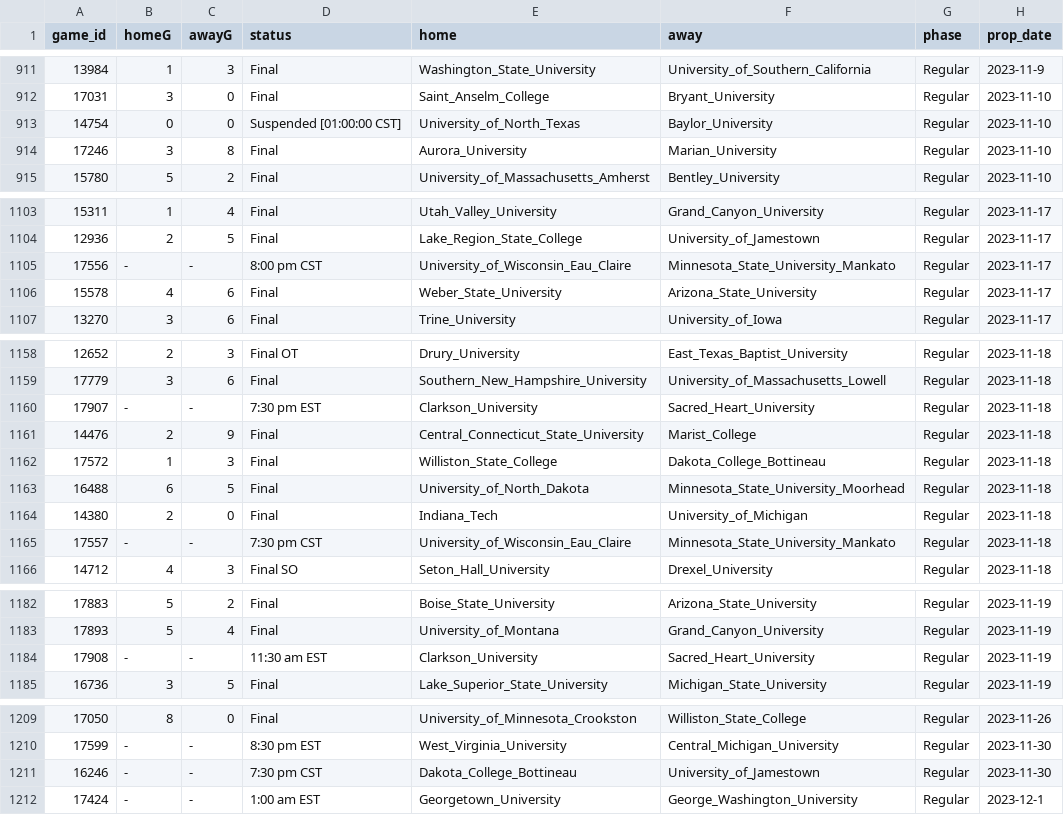
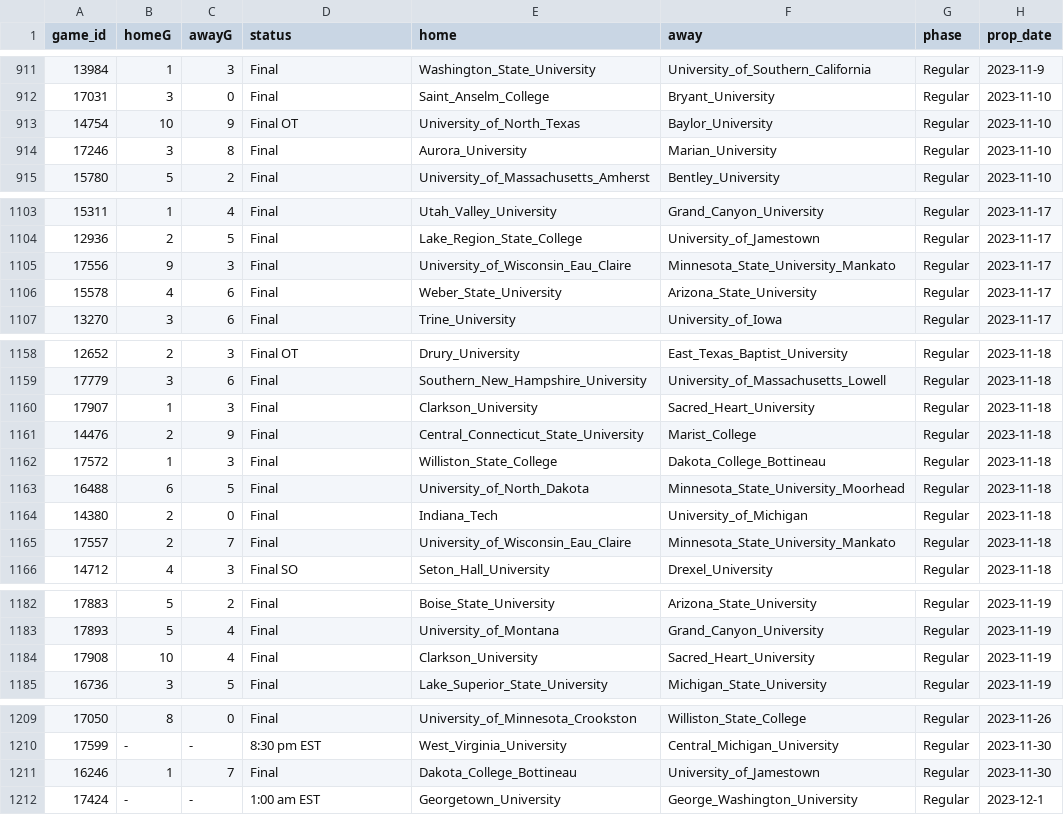
Before and after one commit to ALempia/ACHA-Data, a CSV file: Data/schedule/schedule_M2.csv, drawn as a sheet; only a part is shown, gaps mark what is left out.

```diff
--- a/Data/schedule/schedule_M2.csv
+++ b/Data/schedule/schedule_M2.csv
@@ -912,3 +912,3 @@ game_id,homeG,awayG,status,home,away,phase,prop_date
 17031,3,0,Final,Saint_Anselm_College,Bryant_University,Regular,2023-11-10
-14754,0,0,Suspended [01:00:00 CST],University_of_North_Texas,Baylor_University,Regular,2023-11-10
+14754,10,9,Final OT,University_of_North_Texas,Baylor_University,Regular,2023-11-10
 17246,3,8,Final,Aurora_University,Marian_University,Regular,2023-11-10
@@ -1104,3 +1104,3 @@ game_id,homeG,awayG,status,home,away,phase,prop_date
 12936,2,5,Final,Lake_Region_State_College,University_of_Jamestown,Regular,2023-11-17
-17556,-,-,8:00 pm CST,University_of_Wisconsin_Eau_Claire,Minnesota_State_University_Mankato,Regular,2023-11-17
+17556,9,3,Final,University_of_Wisconsin_Eau_Claire,Minnesota_State_University_Mankato,Regular,2023-11-17
 15578,4,6,Final,Weber_State_University,Arizona_State_University,Regular,2023-11-17
@@ -1159,3 +1159,3 @@ game_id,homeG,awayG,status,home,away,phase,prop_date
 17779,3,6,Final,Southern_New_Hampshire_University,University_of_Massachusetts_Lowell,Regular,2023-11-18
-17907,-,-,7:30 pm EST,Clarkson_University,Sacred_Heart_University,Regular,2023-11-18
+17907,1,3,Final,Clarkson_University,Sacred_Heart_University,Regular,2023-11-18
 14476,2,9,Final,Central_Connecticut_State_University,Marist_College,Regular,2023-11-18
@@ -1164,3 +1164,3 @@ game_id,homeG,awayG,status,home,away,phase,prop_date
 14380,2,0,Final,Indiana_Tech,University_of_Michigan,Regular,2023-11-18
-17557,-,-,7:30 pm CST,University_of_Wisconsin_Eau_Claire,Minnesota_State_University_Mankato,Regular,2023-11-18
+17557,2,7,Final,University_of_Wisconsin_Eau_Claire,Minnesota_State_University_Mankato,Regular,2023-11-18
 14712,4,3,Final SO,Seton_Hall_University,Drexel_University,Regular,2023-11-18
@@ -1183,3 +1183,3 @@ game_id,homeG,awayG,status,home,away,phase,prop_date
 17893,5,4,Final,University_of_Montana,Grand_Canyon_University,Regular,2023-11-19
-17908,-,-,11:30 am EST,Clarkson_University,Sacred_Heart_University,Regular,2023-11-19
+17908,10,4,Final,Clarkson_University,Sacred_Heart_University,Regular,2023-11-19
 16736,3,5,Final,Lake_Superior_State_University,Michigan_State_University,Regular,2023-11-19
@@ -1210,3 +1210,3 @@ game_id,homeG,awayG,status,home,away,phase,prop_date
 17599,-,-,8:30 pm EST,West_Virginia_University,Central_Michigan_University,Regular,2023-11-30
-16246,-,-,7:30 pm CST,Dakota_College_Bottineau,University_of_Jamestown,Regular,2023-11-30
+16246,1,7,Final,Dakota_College_Bottineau,University_of_Jamestown,Regular,2023-11-30
 17424,-,-,1:00 am EST,Georgetown_University,George_Washington_University,Regular,2023-12-1
```
Also changed, not shown: Data/schedule/schedule_M1.csv, Data/schedule/schedule_M3.csv, 2 other files.
